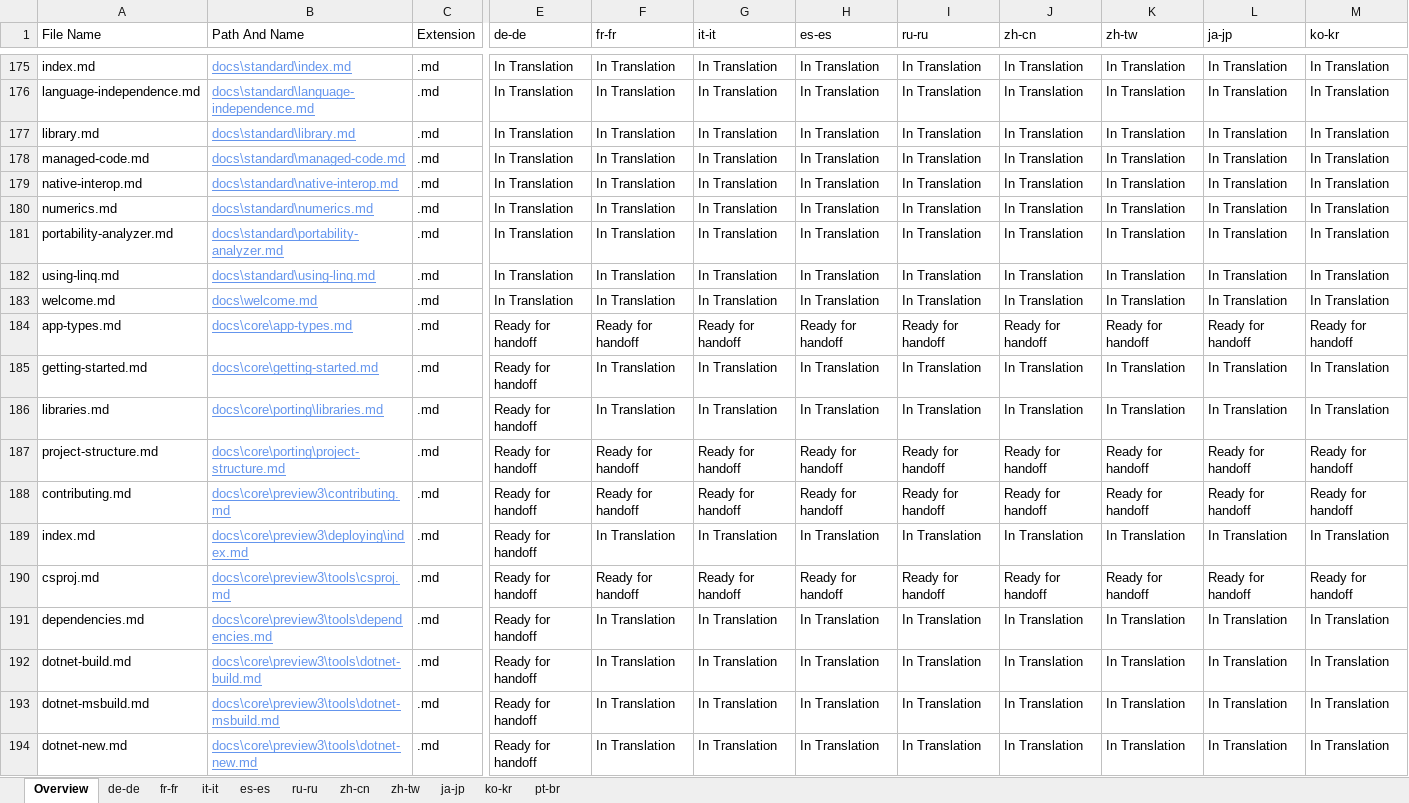
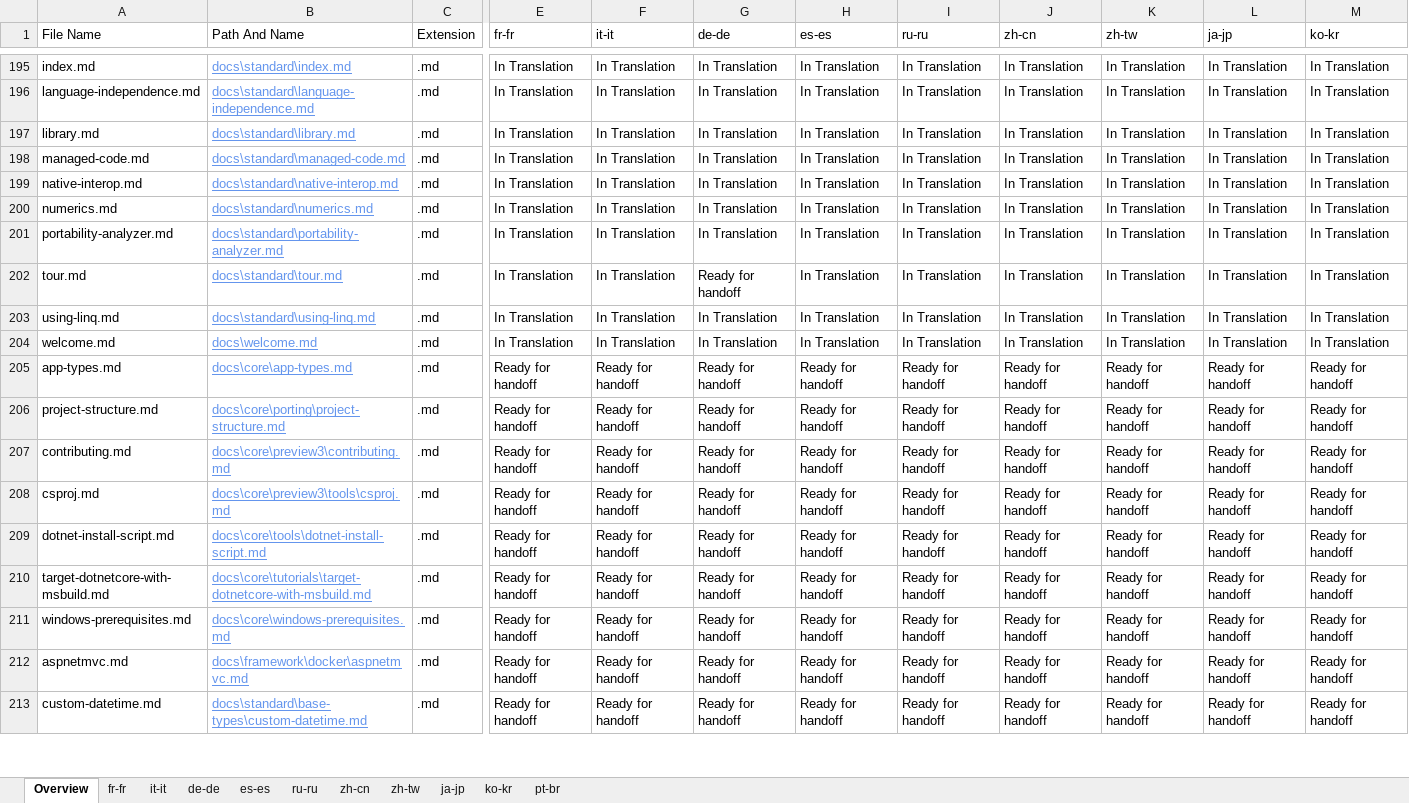
Before and after one commit to openpublishoperation/docs.handback, an Excel workbook: ol-handback/dotnet/docs/master/localization-status.xlsx, sheet Overview, drawn as a sheet; only a part is shown, gaps mark what is left out; the shorter side is filled out with more unchanged rows; values as stored, in another font and other column widths than the file's, no borders; table styles not drawn; removed rows and columns are numbered as before the commit, all else as after; rows hold the shown columns only; the diff covers the shown part only; the diff names each change by its address in the sheet, - before the commit and + after, or states it on an @@ line.

Commit message:
Generate Report for Handoff

```diff
--- a/ol-handback/dotnet/docs/master/localization-status.xlsx (sheet Overview)
+++ b/ol-handback/dotnet/docs/master/localization-status.xlsx (sheet Overview)
@@ sheet tab order changed: Overview | fr-fr | it-it | de-de | es-es | ru-ru | zh-cn | zh-tw | ja-jp | ko-kr | pt-br @@
-E1: de-de
+E1: fr-fr
-F1: fr-fr
+F1: it-it
-G1: it-it
+G1: de-de
+row 202: tour.md | docs\standard\tour.md | .md | In Translation | In Translation | Ready for handoff | In Translation | In Translation | In Translation | In Translation | In Translation | In Translation
-row 185: getting-started.md | docs\core\getting-started.md | .md | Ready for handoff | In Translation | In Translation | In Translation | In Translation | In Translation | In Translation | In Translation | In Translation
-row 186: libraries.md | docs\core\porting\libraries.md | .md | Ready for handoff | In Translation | In Translation | In Translation | In Translation | In Translation | In Translation | In Translation | In Translation
-row 189: index.md | docs\core\preview3\deploying\index.md | .md | Ready for handoff | In Translation | In Translation | In Translation | In Translation | In Translation | In Translation | In Translation | In Translation
-row 191: dependencies.md | docs\core\preview3\tools\dependencies.md | .md | Ready for handoff | In Translation | In Translation | In Translation | In Translation | In Translation | In Translation | In Translation | In Translation
-row 192: dotnet-build.md | docs\core\preview3\tools\dotnet-build.md | .md | Ready for handoff | In Translation | In Translation | In Translation | In Translation | In Translation | In Translation | In Translation | In Translation
-row 193: dotnet-msbuild.md | docs\core\preview3\tools\dotnet-msbuild.md | .md | Ready for handoff | In Translation | In Translation | In Translation | In Translation | In Translation | In Translation | In Translation | In Translation
-row 194: dotnet-new.md | docs\core\preview3\tools\dotnet-new.md | .md | Ready for handoff | In Translation | In Translation | In Translation | In Translation | In Translation | In Translation | In Translation | In Translation
```
Also changed, not shown: 20 added rows, 14 removed rows and 20 edited cells elsewhere in this sheet, sheet pt-br, sheet fr-fr, sheet it-it, sheet es-es, sheet ru-ru, sheet zh-cn, 4 more sheets.
